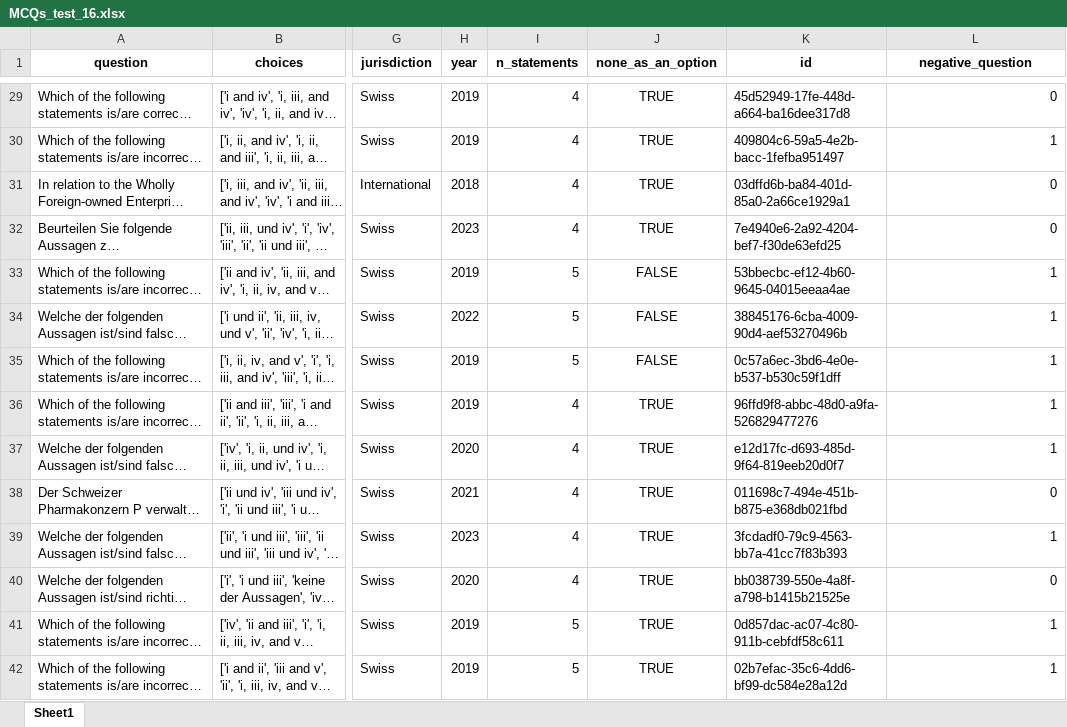
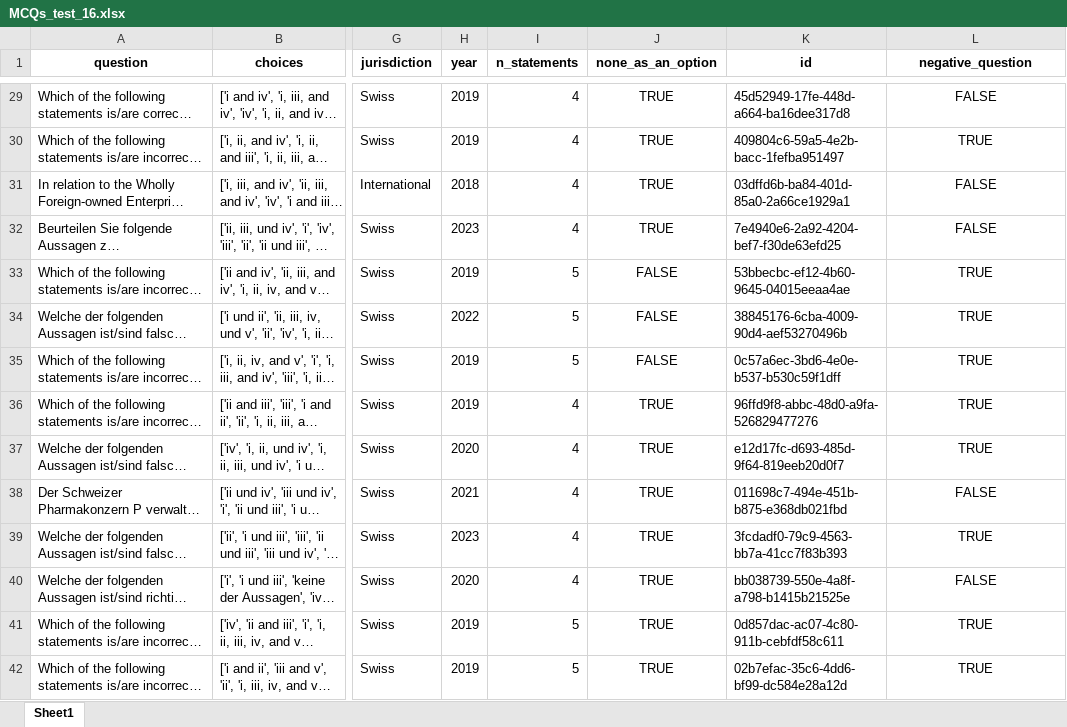
Before and after one commit to Athanaze/LEXam, an Excel workbook: data/MCQs_test_16.xlsx, sheet Sheet1, drawn as a sheet; only a part is shown, gaps mark what is left out; long unchanged cells end in …; values as stored, in another font and other column widths than the file's, no borders; the diff covers the shown part only; the diff names each change by its address in the sheet, - before the commit and + after, or states it on an @@ line.

```diff
--- a/data/MCQs_test_16.xlsx (sheet Sheet1)
+++ b/data/MCQs_test_16.xlsx (sheet Sheet1)
-L29:L42 alignment: right
+L29:L42 alignment: center
-L29 (negative_question): 0
+L29 (negative_question): FALSE
-L30 (negative_question): 1
+L30 (negative_question): TRUE
-L31:L32 (negative_question): 0
+L31:L32 (negative_question): FALSE
-L33:L37 (negative_question): 1
+L33:L37 (negative_question): TRUE
-L38 (negative_question): 0
+L38 (negative_question): FALSE
-L39 (negative_question): 1
+L39 (negative_question): TRUE
-L40 (negative_question): 0
+L40 (negative_question): FALSE
-L41:L42 (negative_question): 1
+L41:L42 (negative_question): TRUE
```
Also changed, not shown: 1014 edited cells and cell formats elsewhere in this sheet, data/MCQs_test_32.xlsx, data/MCQs_test_4.xlsx, 1 other file.
